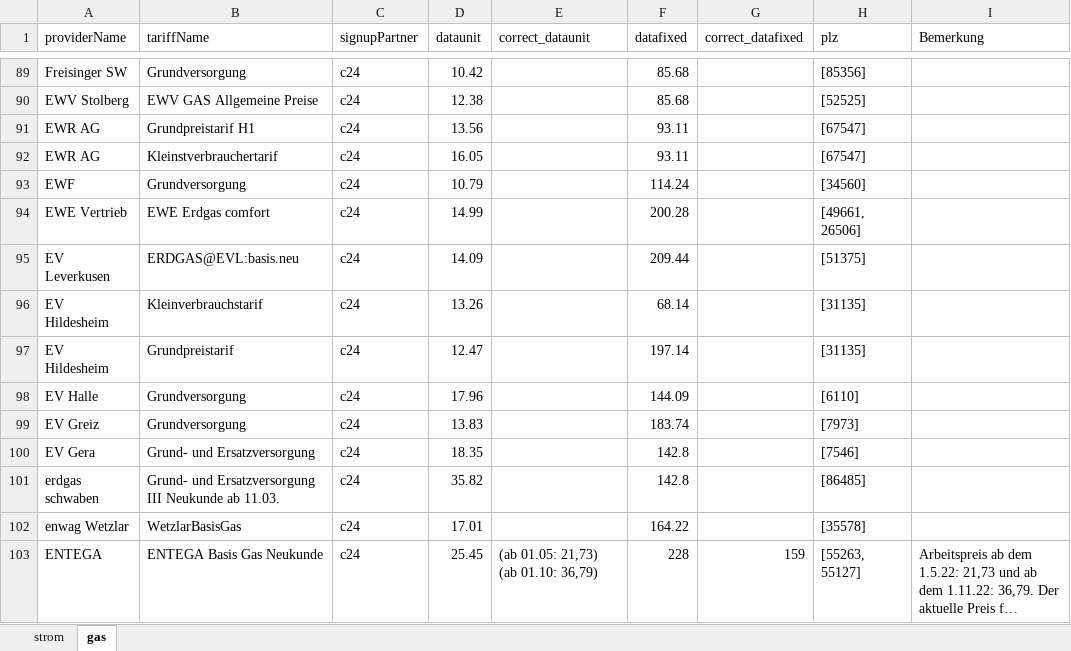
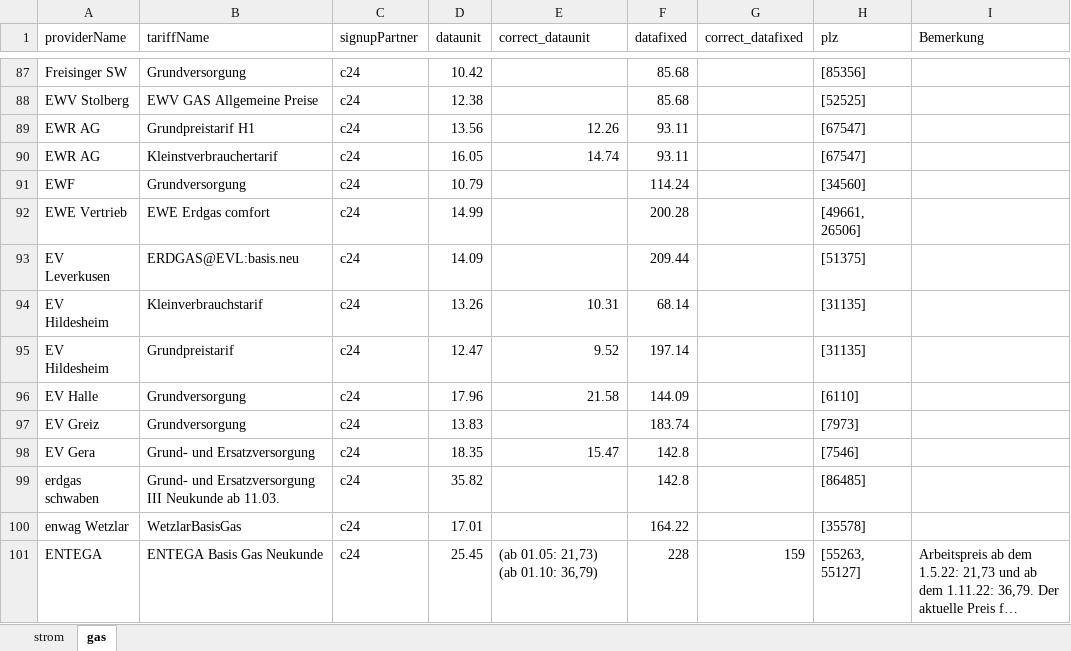
Before and after one commit to Alioio/ft_energy_data_analysis, an Excel workbook: notebooks/electricity_08_september_nur_anbieter.xlsx, sheet gas, drawn as a sheet; only a part is shown, gaps mark what is left out; long unchanged cells end in …; values as stored, in another font and other column widths than the file's, no cell formats; addresses are those after the commit; the diff covers the shown part only; the diff names each change by its address in the sheet, - before the commit and + after, or states it on an @@ line.

```diff
--- a/notebooks/electricity_08_september_nur_anbieter.xlsx (sheet gas)
+++ b/notebooks/electricity_08_september_nur_anbieter.xlsx (sheet gas)
-E89 (correct_dataunit): (empty)
+E89 (correct_dataunit): 12.26
-E90 (correct_dataunit): (empty)
+E90 (correct_dataunit): 14.74
-E94 (correct_dataunit): (empty)
+E94 (correct_dataunit): 10.31
-E95 (correct_dataunit): (empty)
+E95 (correct_dataunit): 9.52
-E96 (correct_dataunit): (empty)
+E96 (correct_dataunit): 21.58
-E98 (correct_dataunit): (empty)
+E98 (correct_dataunit): 15.47
```
Also changed, not shown: 1 added row, 3 removed rows and 26 edited cells elsewhere in this sheet, sheet strom, cell formats, 29 other files.
